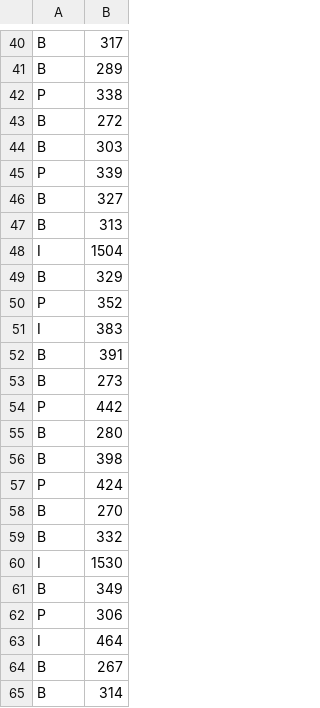
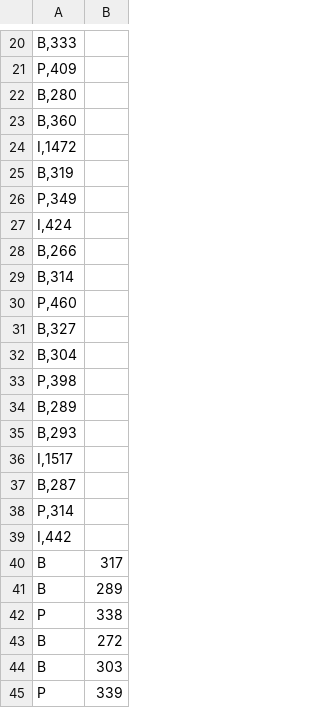
Before and after one commit to LucasKleaL/ProbabilisticAlgorithms, a CSV file: Datasets/Base_IBP_utf8.csv, drawn as a sheet; only a part is shown, gaps mark what is left out; the shorter side is filled out with more unchanged rows; the diff covers the shown part only; the diff names each change by its address in the sheet, - before the commit and + after, or states it on an @@ line.

Commit message:
Update Base_IBP_utf8.csv

```diff
--- a/Datasets/Base_IBP_utf8.csv
+++ b/Datasets/Base_IBP_utf8.csv
+row 20: B,333
+row 21: P,409
+row 22: B,280
+row 23: B,360
+row 24: I,1472
+row 25: B,319
+row 26: P,349
+row 27: I,424
+row 28: B,266
+row 29: B,314
+row 30: P,460
+row 31: B,327
+row 32: B,304
+row 33: P,398
+row 34: B,289
+row 35: B,293
+row 36: I,1517
+row 37: B,287
+row 38: P,314
+row 39: I,442
```
Also changed, not shown: 19 added rows and 39 removed rows elsewhere in this file.
